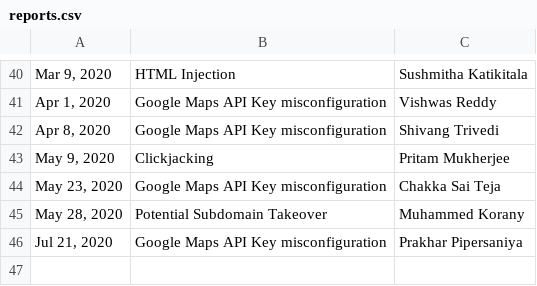
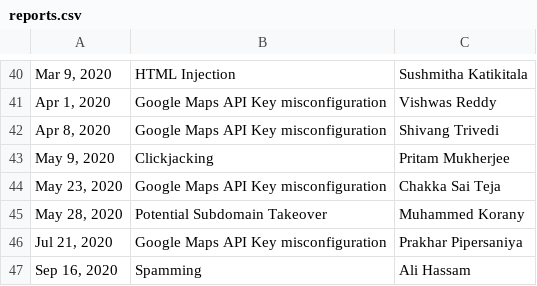
Before and after one commit to practo/secure-hof, a CSV file: _data/reports.csv, drawn as a sheet; only a part is shown, gaps mark what is left out; the diff names each change by its address in the sheet, - before the commit and + after, or states it on an @@ line.

Commit message:
Added Spamming related rate-limiting issue reported

```diff
--- a/_data/reports.csv
+++ b/_data/reports.csv
+row 47: Sep 16, 2020 | Spamming | Ali Hassam
```
